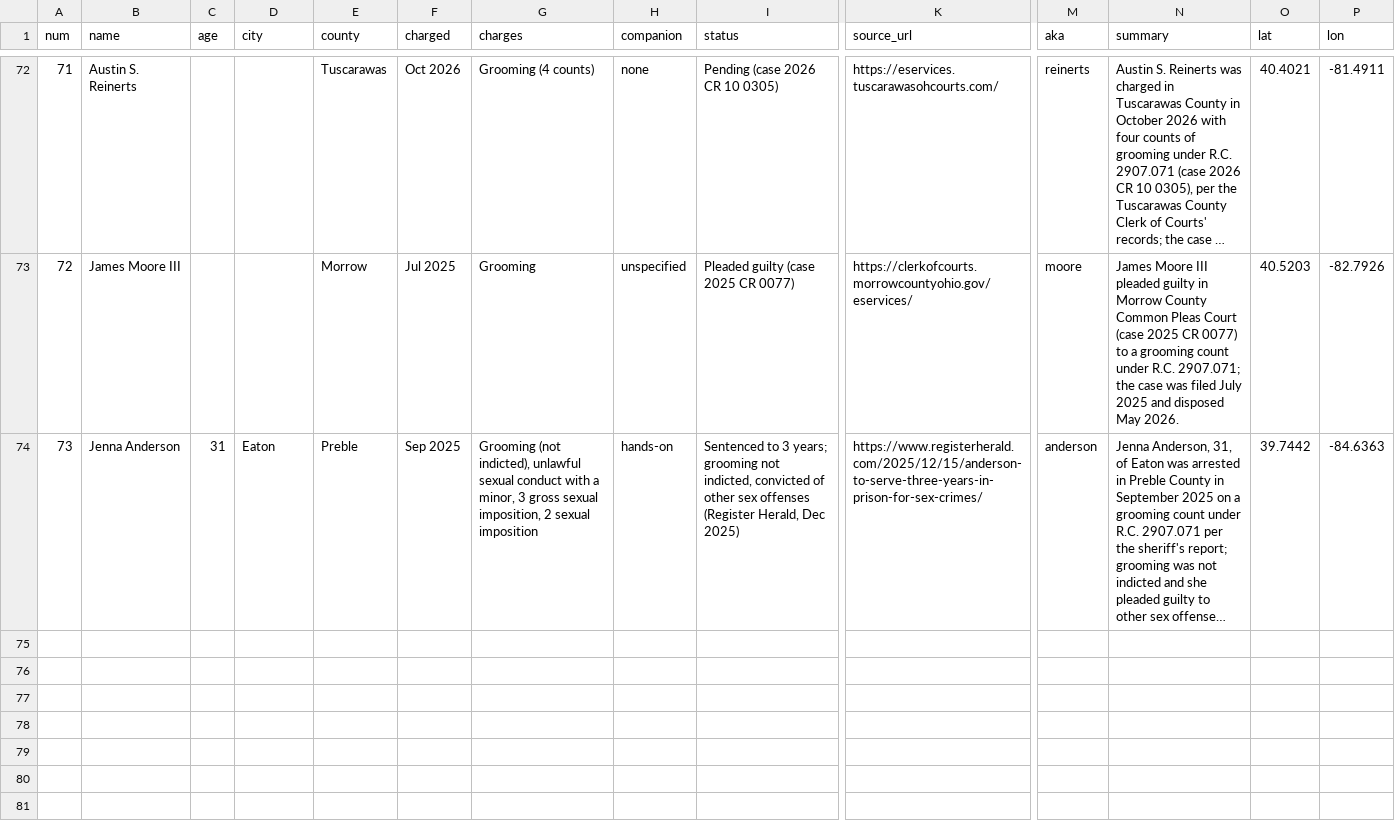
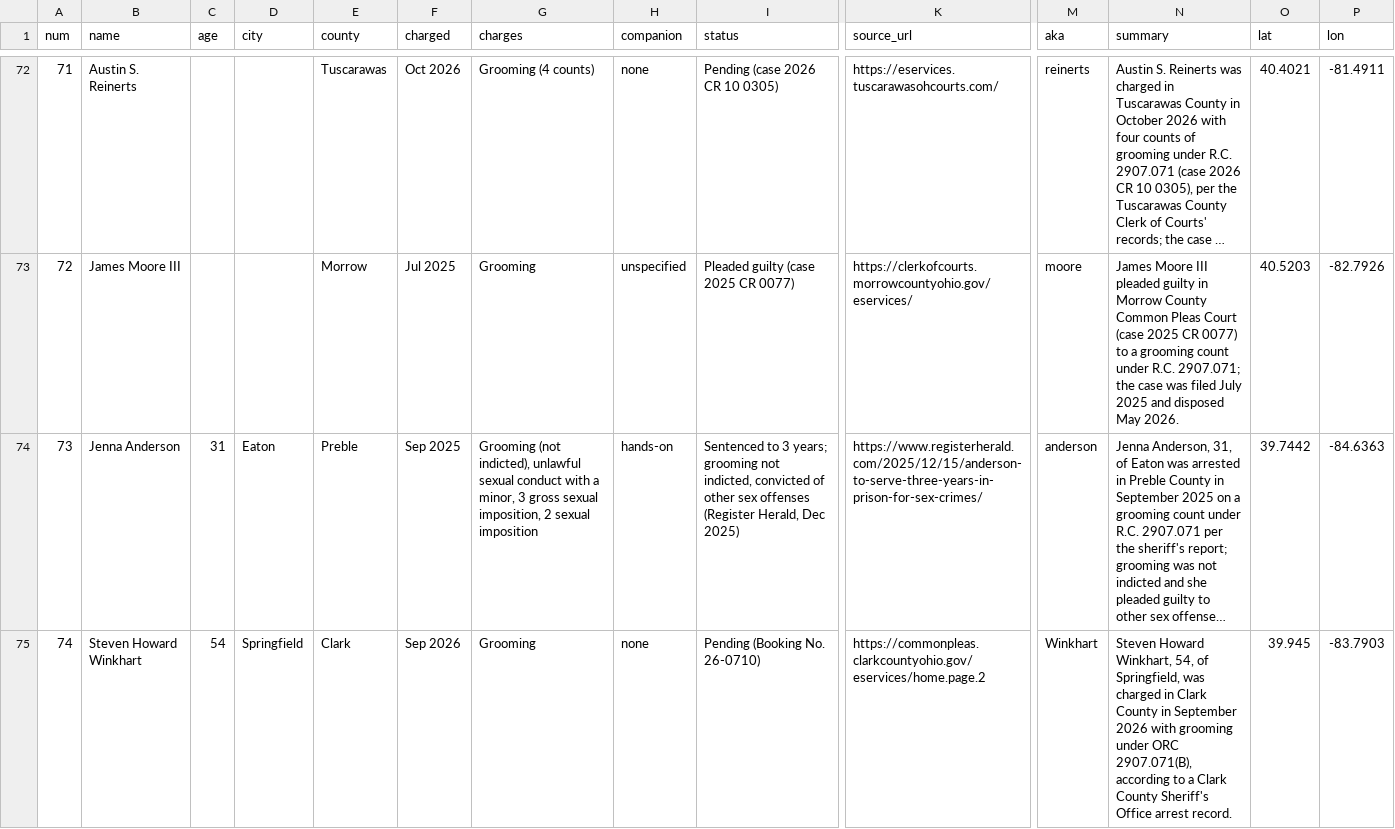
Before and after one commit to fugioconsulting/chrisgraham.com, a CSV file: data/grooming/cases.csv, drawn as a sheet; only a part is shown, gaps mark what is left out; long unchanged cells end in …; rows hold the shown columns only; the diff names each change by its address in the sheet, - before the commit and + after, or states it on an @@ line.

```diff
--- a/data/grooming/cases.csv
+++ b/data/grooming/cases.csv
+row 75: 74 | Steven Howard Winkhart | 54 | Springfield | Clark | Sep 2026 | Grooming | none | Pending (Booking No. 26-0710) | https://commonpleas.clarkcountyohio.gov/eservices/home.page.2 | Winkhart | Steven Howard Winkhart, 54, of Springfield, was charged in Clark County in September 2026 with grooming under ORC 2907.071(B), according to a Clark County Sheriff's Office arrest record. | 39.945 | -83.7903
```
Also changed, not shown: 5 other files.
